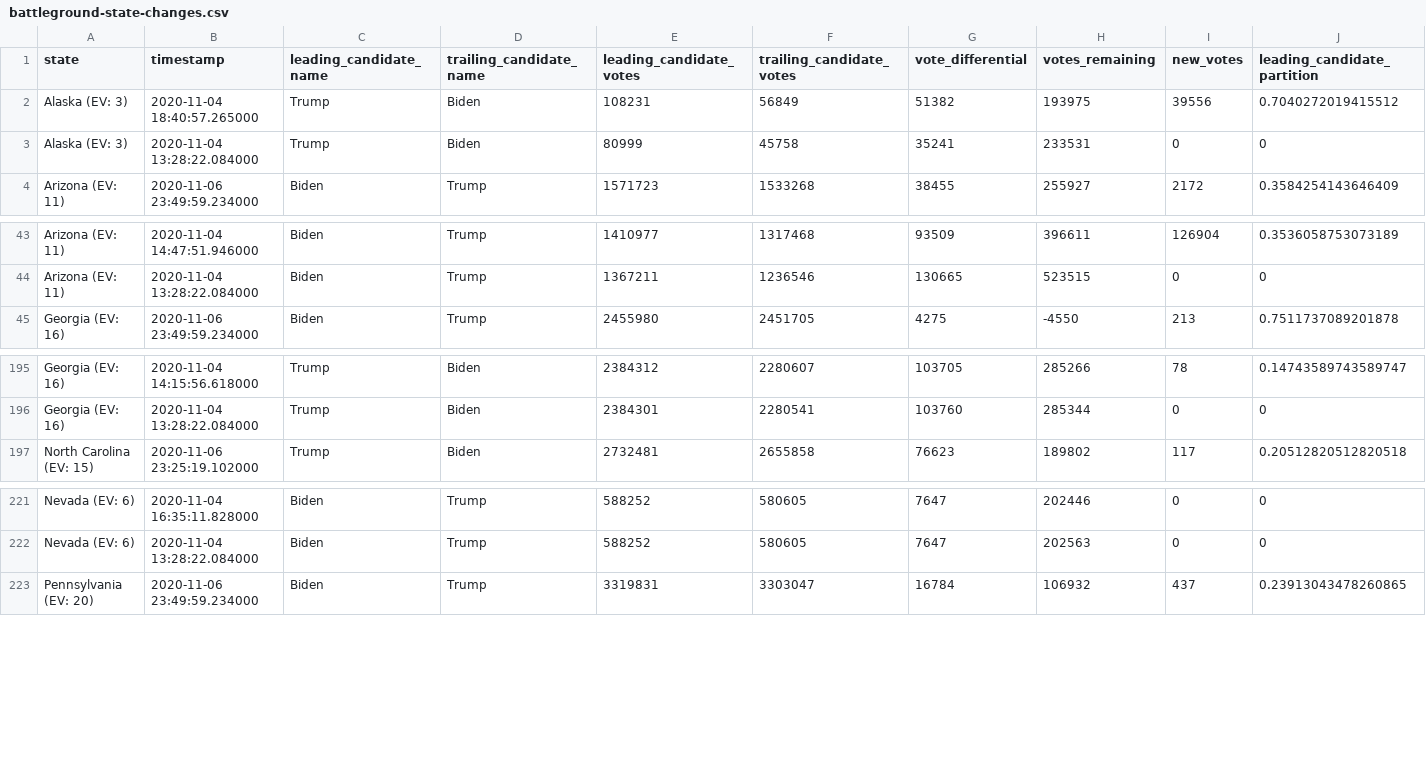
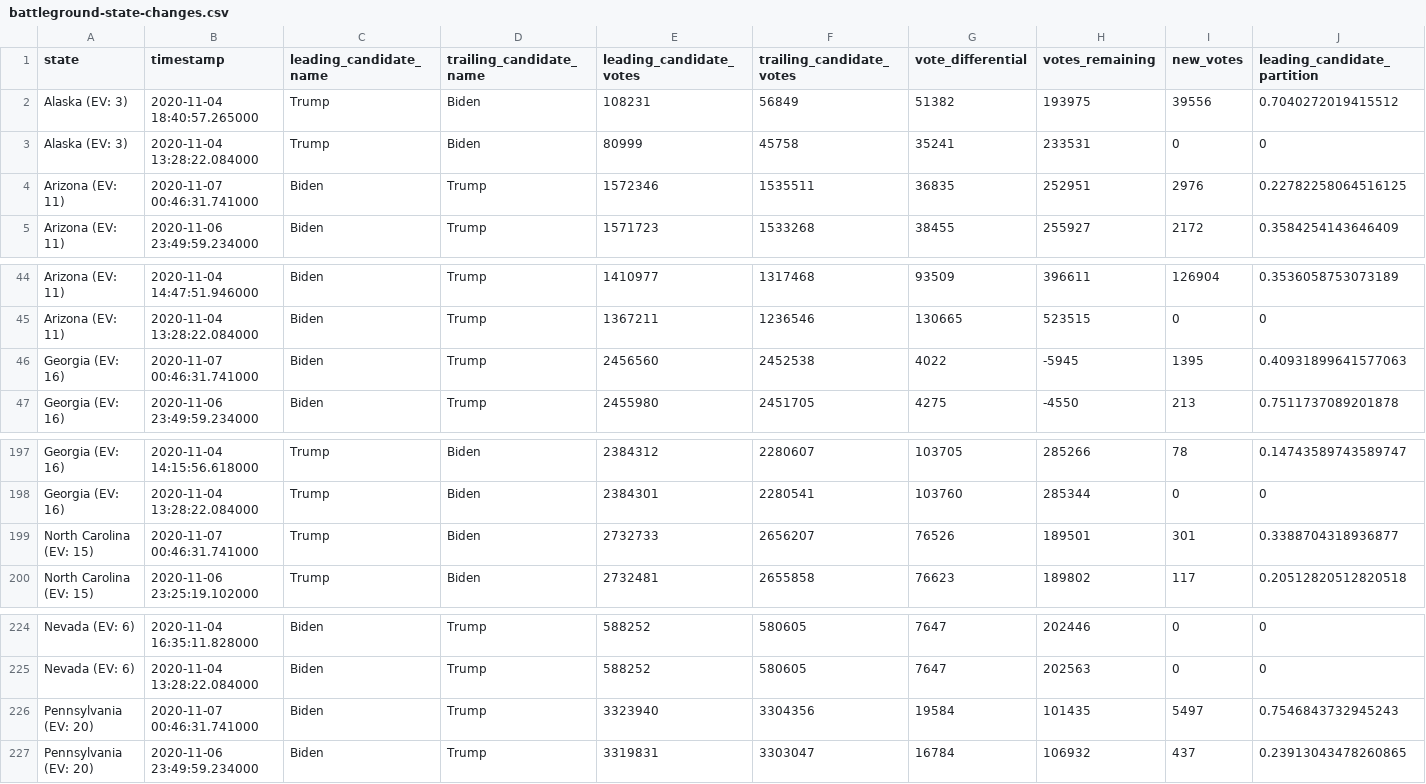
Before and after one commit to hellopat/nyt-2020-election-scraper, a CSV file: battleground-state-changes.csv, drawn as a sheet; only a part is shown, gaps mark what is left out; rows hold the shown columns only; the diff names each change by its address in the sheet, - before the commit and + after, or states it on an @@ line.

```diff
--- a/battleground-state-changes.csv
+++ b/battleground-state-changes.csv
+row 4: Arizona (EV: 11) | 2020-11-07 00:46:31.741000 | Biden | Trump | 1572346 | 1535511 | 36835 | 252951 | 2976 | 0.22782258064516125
+row 46: Georgia (EV: 16) | 2020-11-07 00:46:31.741000 | Biden | Trump | 2456560 | 2452538 | 4022 | -5945 | 1395 | 0.40931899641577063
+row 199: North Carolina (EV: 15) | 2020-11-07 00:46:31.741000 | Trump | Biden | 2732733 | 2656207 | 76526 | 189501 | 301 | 0.3388704318936877
+row 226: Pennsylvania (EV: 20) | 2020-11-07 00:46:31.741000 | Biden | Trump | 3323940 | 3304356 | 19584 | 101435 | 5497 | 0.7546843732945243
```
Also changed, not shown: 3 other files.
